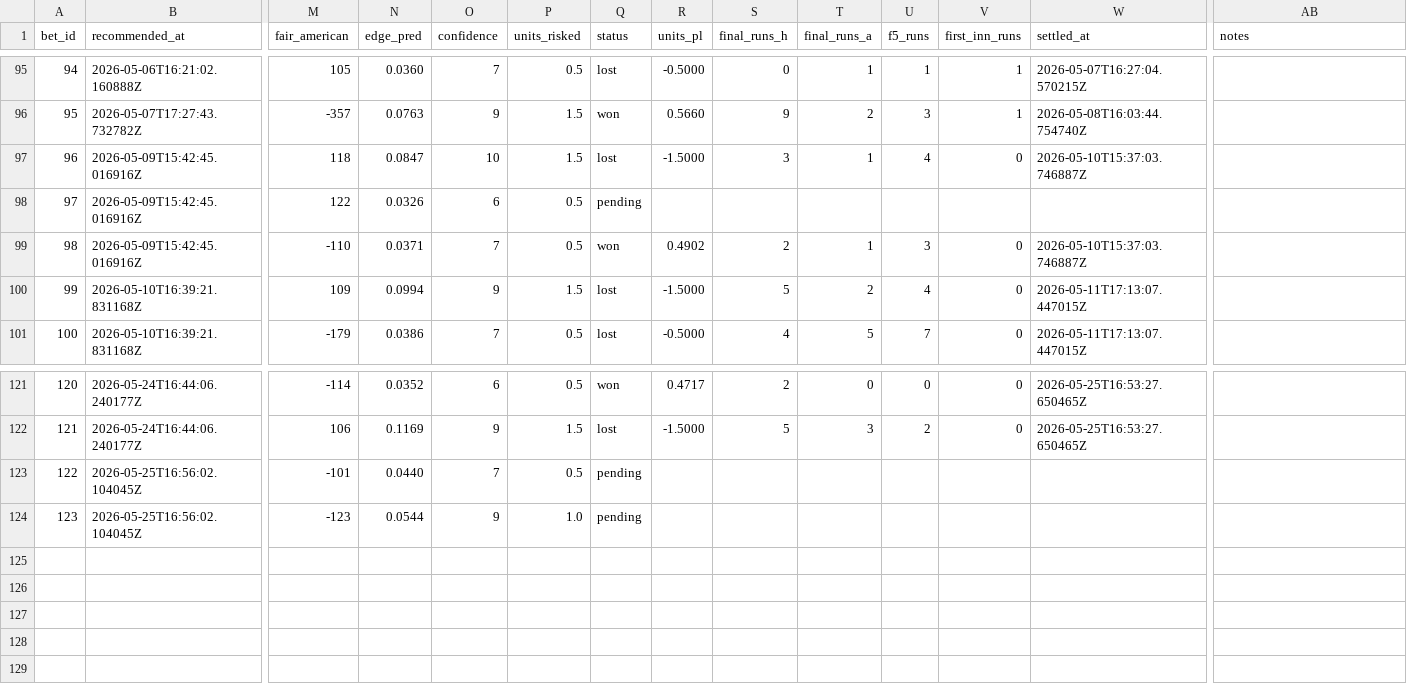
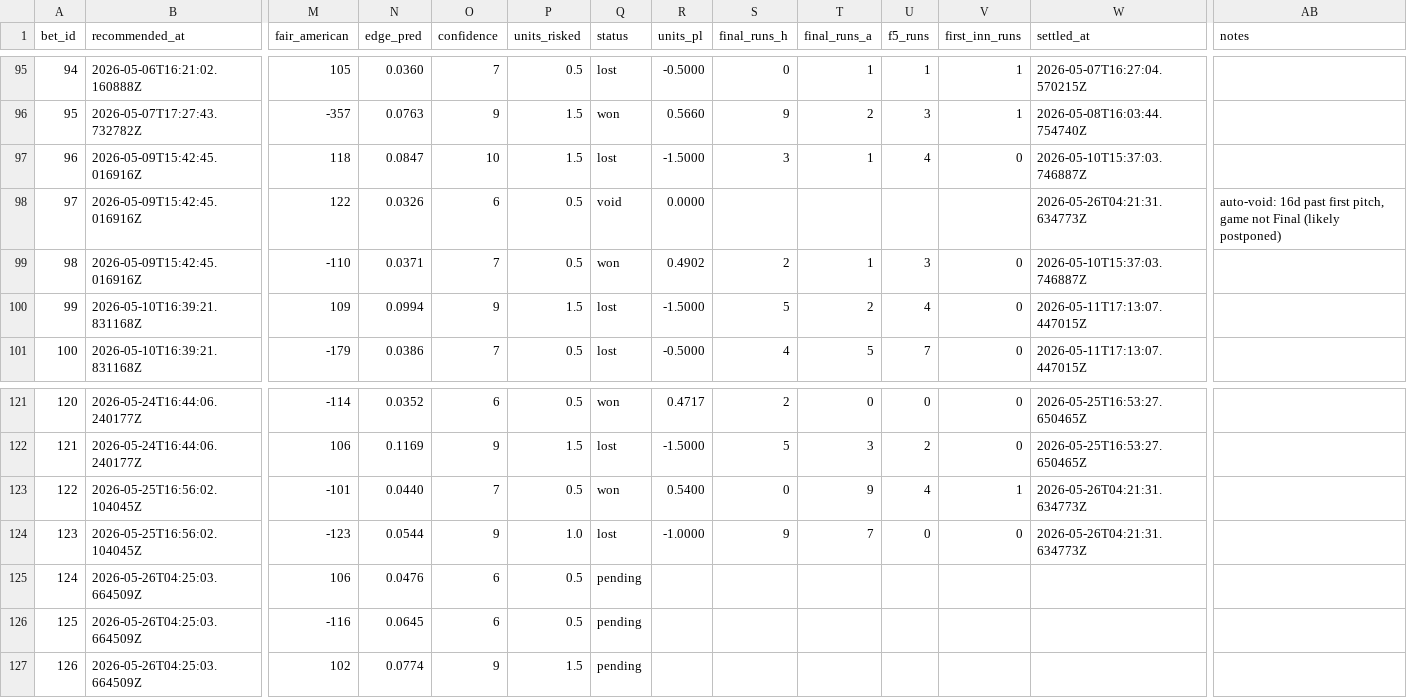
Before and after one commit to Scottguts/mlb-sharp, a CSV file: mlb_data/bet_log.csv, drawn as a sheet; only a part is shown, gaps mark what is left out; rows hold the shown columns only; the diff names each change by its address in the sheet, - before the commit and + after, or states it on an @@ line.

```diff
--- a/mlb_data/bet_log.csv
+++ b/mlb_data/bet_log.csv
-Q98 (status): pending
+Q98 (status): void
-R98 (units_pl): (empty)
+R98 (units_pl): 0.0000
-W98 (settled_at): (empty)
+W98 (settled_at): 2026-05-26T04:21:31.634773Z
-AB98 (notes): (empty)
+AB98 (notes): auto-void: 16d past first pitch, game not Final (likely postponed)
-Q123 (status): pending
+Q123 (status): won
-R123 (units_pl): (empty)
+R123 (units_pl): 0.5400
-S123 (final_runs_h): (empty)
+S123 (final_runs_h): 0
-T123 (final_runs_a): (empty)
+T123 (final_runs_a): 9
-U123 (f5_runs): (empty)
+U123 (f5_runs): 4
-V123 (first_inn_runs): (empty)
+V123 (first_inn_runs): 1
-W123:W124 (settled_at): (empty)
+W123:W124 (settled_at): 2026-05-26T04:21:31.634773Z
-Q124 (status): pending
+Q124 (status): lost
-R124 (units_pl): (empty)
+R124 (units_pl): -1.0000
-S124 (final_runs_h): (empty)
+S124 (final_runs_h): 9
-T124 (final_runs_a): (empty)
+T124 (final_runs_a): 7
-U124 (f5_runs): (empty)
+U124 (f5_runs): 0
-V124 (first_inn_runs): (empty)
+V124 (first_inn_runs): 0
+row 125: 124 | 2026-05-26T04:25:03.664509Z | 106 | 0.0476 | 6 | 0.5 | pending
+row 126: 125 | 2026-05-26T04:25:03.664509Z | -116 | 0.0645 | 6 | 0.5 | pending
+row 127: 126 | 2026-05-26T04:25:03.664509Z | 102 | 0.0774 | 9 | 1.5 | pending
```
Also changed, not shown: 20 other files.
